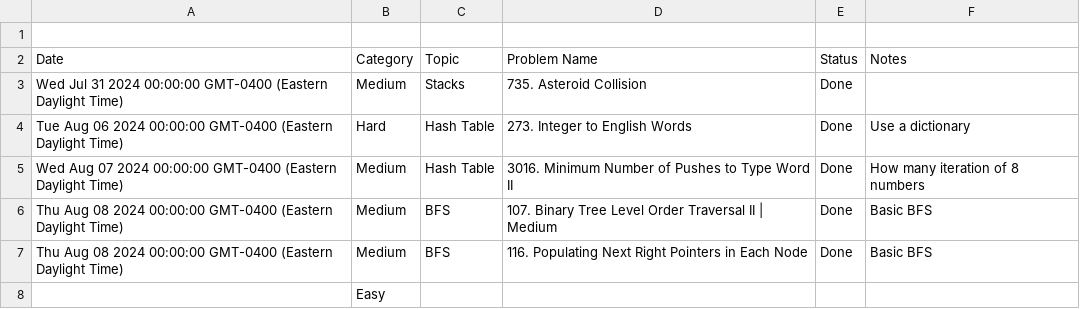
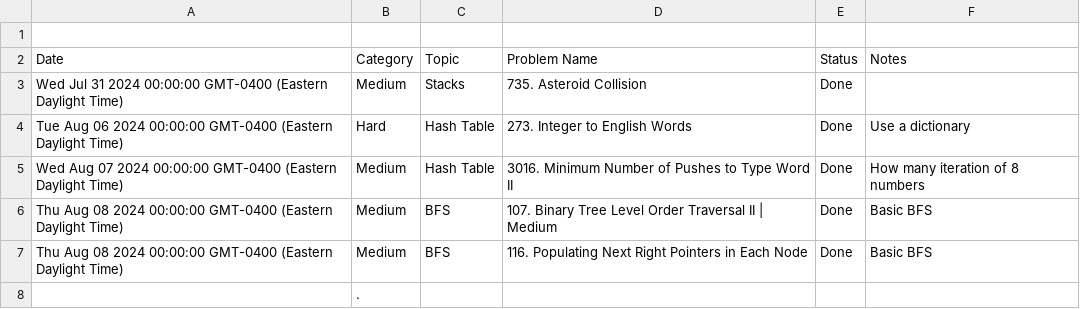
Before and after one commit to kamranbadirov/LeetCode, a CSV file: Leetcode_Problems.csv, drawn as a sheet.

Commit message:
Auto-sync from Google Sheets

```diff
--- a/Leetcode_Problems.csv
+++ b/Leetcode_Problems.csv
@@ -7,2 +7,2 @@ Thu Aug 08 2024 00:00:00 GMT-0400 (Eastern Daylight Time),Medium,BFS,107. Binary
 Thu Aug 08 2024 00:00:00 GMT-0400 (Eastern Daylight Time),Medium,BFS,116. Populating Next Right Pointers in Each Node,Done,Basic BFS
-,Easy ,,,,
+,.,,,,
```
